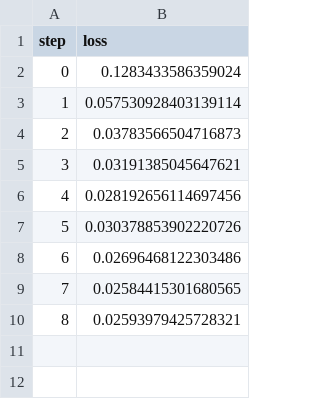
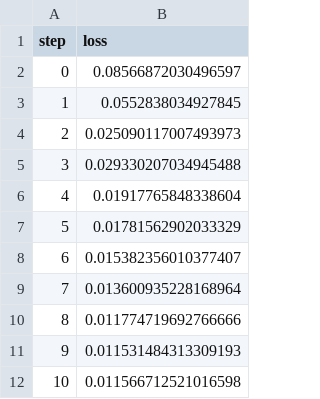
Before and after one commit to iterative/example-get-started-experiments, a TSV file: results/train/plots/metrics/eval/loss.tsv, drawn as a sheet.

```diff
--- a/results/train/plots/metrics/eval/loss.tsv
+++ b/results/train/plots/metrics/eval/loss.tsv
@@ -1,10 +1,12 @@
 step	loss
-0	0.1283433586359024
-1	0.057530928403139114
-2	0.03783566504716873
-3	0.03191385045647621
-4	0.028192656114697456
-5	0.030378853902220726
-6	0.02696468122303486
-7	0.02584415301680565
-8	0.02593979425728321
+0	0.08566872030496597
+1	0.0552838034927845
+2	0.025090117007493973
+3	0.029330207034945488
+4	0.01917765848338604
+5	0.01781562902033329
+6	0.015382356010377407
+7	0.013600935228168964
+8	0.011774719692766666
+9	0.011531484313309193
+10	0.011566712521016598
```
Also changed, not shown: results/train/plots/metrics/dice_multi.tsv, results/train/plots/metrics/train/loss.tsv, 18 other files.
